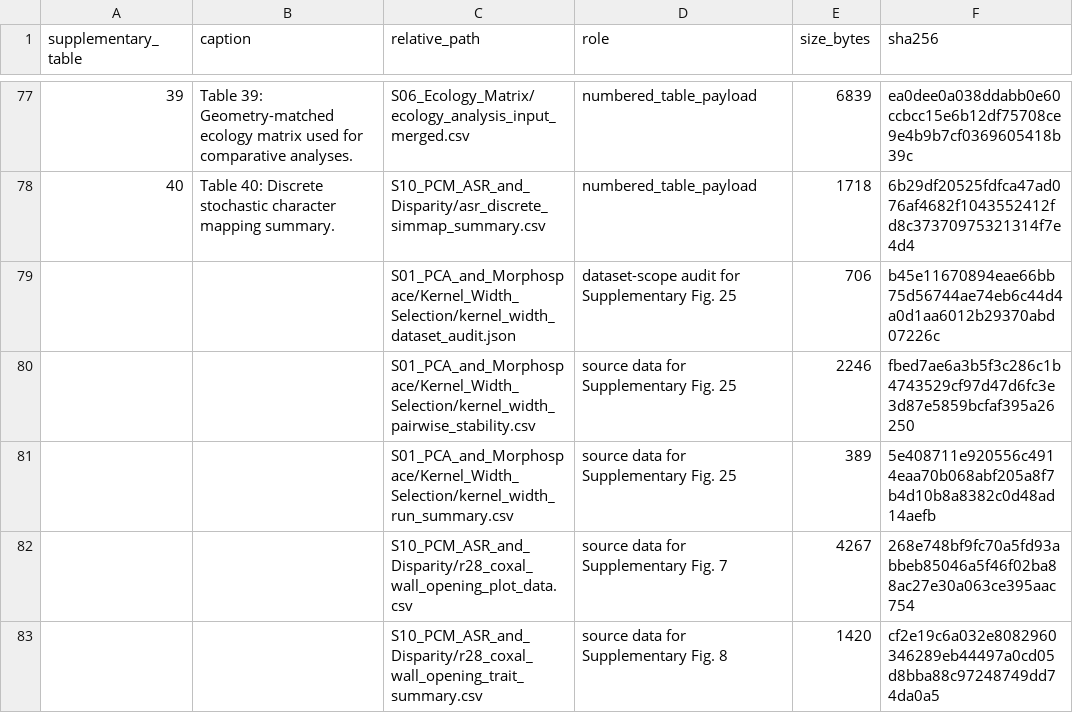
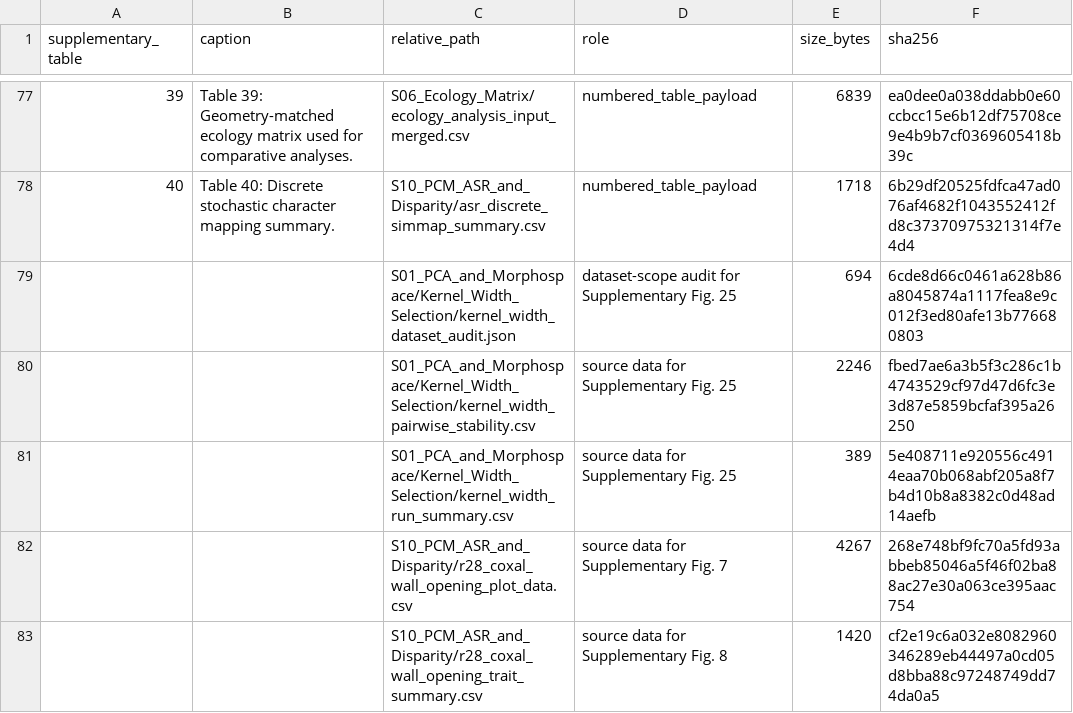
Before and after one commit to heinjenny95/weevil-coxa-trochanter-joint-evolution, a CSV file: data/supplementary_source_data/_manifest.csv, drawn as a sheet; only a part is shown, gaps mark what is left out.

Commit message:
Correct source-data checksum for kernel audit

```diff
--- a/data/supplementary_source_data/_manifest.csv
+++ b/data/supplementary_source_data/_manifest.csv
@@ -78,3 +78,3 @@ supplementary_table,caption,relative_path,role,size_bytes,sha256
 40,Table 40: Discrete stochastic character mapping summary.,S10_PCM_ASR_and_Disparity/asr_discrete_simmap_summary.csv,numbered_table_payload,1718,6b29df20525fdfca47ad076af4682f1043552412fd8c37370975321314f7e4d4
-,,S01_PCA_and_Morphospace/Kernel_Width_Selection/kernel_width_dataset_audit.json,dataset-scope audit for Supplementary Fig. 25,706,b45e11670894eae66bb75d56744ae74eb6c44d4a0d1aa6012b29370abd07226c
+,,S01_PCA_and_Morphospace/Kernel_Width_Selection/kernel_width_dataset_audit.json,dataset-scope audit for Supplementary Fig. 25,694,6cde8d66c0461a628b86a8045874a1117fea8e9c012f3ed80afe13b776680803
 ,,S01_PCA_and_Morphospace/Kernel_Width_Selection/kernel_width_pairwise_stability.csv,source data for Supplementary Fig. 25,2246,fbed7ae6a3b5f3c286c1b4743529cf97d47d6fc3e3d87e5859bcfaf395a26250
```
